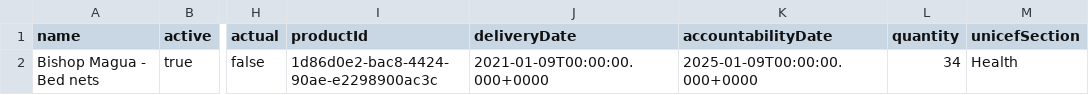
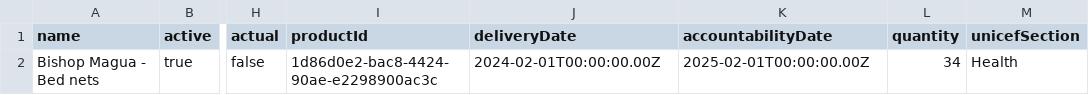
Before and after one commit to onaio/fhir-tooling, a CSV file: importer/csv/import/inventory.csv, drawn as a sheet; only a part is shown, gaps mark what is left out; the diff names each change by its address in the sheet, - before the commit and + after, or states it on an @@ line.

Commit message:
Update inventory csv and code

```diff
--- a/importer/csv/import/inventory.csv
+++ b/importer/csv/import/inventory.csv
-J2 (deliveryDate): 2021-01-09T00:00:00.000+0000
+J2 (deliveryDate): 2024-02-01T00:00:00.00Z
-K2 (accountabilityDate): 2025-01-09T00:00:00.000+0000
+K2 (accountabilityDate): 2025-02-01T00:00:00.00Z
```
Also changed, not shown: 1 other file.
